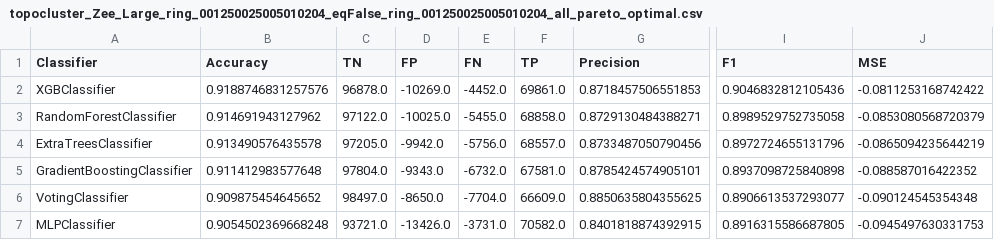
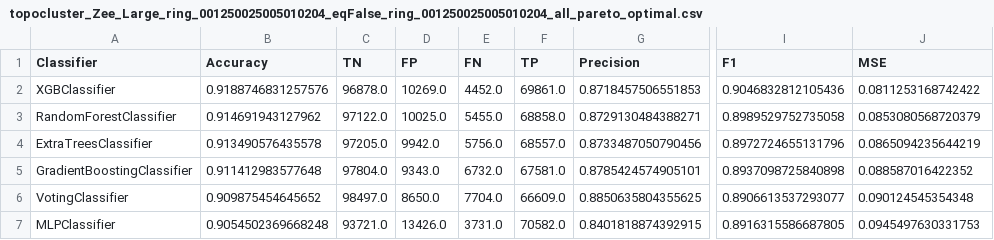
Before and after one commit to chirpt/ATLAS-L1-Trigger-Y4-Project, a CSV file: GEP/topocluster_Zee_Large_ring_001250025005010204_eqFalse/topocluster_Zee_Large_ring_001250025005010204_eqFalse_ring_001250025005010204_all_pareto_optimal.csv, drawn as a sheet; only a part is shown, gaps mark what is left out; the diff names each change by its address in the sheet, - before the commit and + after, or states it on an @@ line.

```diff
--- a/GEP/topocluster_Zee_Large_ring_001250025005010204_eqFalse/topocluster_Zee_Large_ring_001250025005010204_eqFalse_ring_001250025005010204_all_pareto_optimal.csv
+++ b/GEP/topocluster_Zee_Large_ring_001250025005010204_eqFalse/topocluster_Zee_Large_ring_001250025005010204_eqFalse_ring_001250025005010204_all_pareto_optimal.csv
-D2 (FP): -10269.0
+D2 (FP): 10269.0
-E2 (FN): -4452.0
+E2 (FN): 4452.0
-J2 (MSE): -0.0811253168742422
+J2 (MSE): 0.0811253168742422
-D3 (FP): -10025.0
+D3 (FP): 10025.0
-E3 (FN): -5455.0
+E3 (FN): 5455.0
-J3 (MSE): -0.0853080568720379
+J3 (MSE): 0.0853080568720379
-D4 (FP): -9942.0
+D4 (FP): 9942.0
-E4 (FN): -5756.0
+E4 (FN): 5756.0
-J4 (MSE): -0.0865094235644219
+J4 (MSE): 0.0865094235644219
-D5 (FP): -9343.0
+D5 (FP): 9343.0
-E5 (FN): -6732.0
+E5 (FN): 6732.0
-J5 (MSE): -0.088587016422352
+J5 (MSE): 0.088587016422352
-D6 (FP): -8650.0
+D6 (FP): 8650.0
-E6 (FN): -7704.0
+E6 (FN): 7704.0
-J6 (MSE): -0.090124545354348
+J6 (MSE): 0.090124545354348
-D7 (FP): -13426.0
+D7 (FP): 13426.0
-E7 (FN): -3731.0
+E7 (FN): 3731.0
-J7 (MSE): -0.0945497630331753
+J7 (MSE): 0.0945497630331753
```
Also changed, not shown: GEP/topocluster_Zee_Large_ring_000625001250025005010204_eqFalse/topocluster_Zee_Large_ring_000625001250025005010204_eqFalse_ring_000625001250025005010204_all_pareto_optimal.csv, GEP/topocluster_Zee_Large_ring_000625001250025005010204_eqTrue/topocluster_Zee_Large_ring_000625001250025005010204_eqTrue_ring_000625001250025005010204_all_pareto_optimal.csv, 29 other files.
